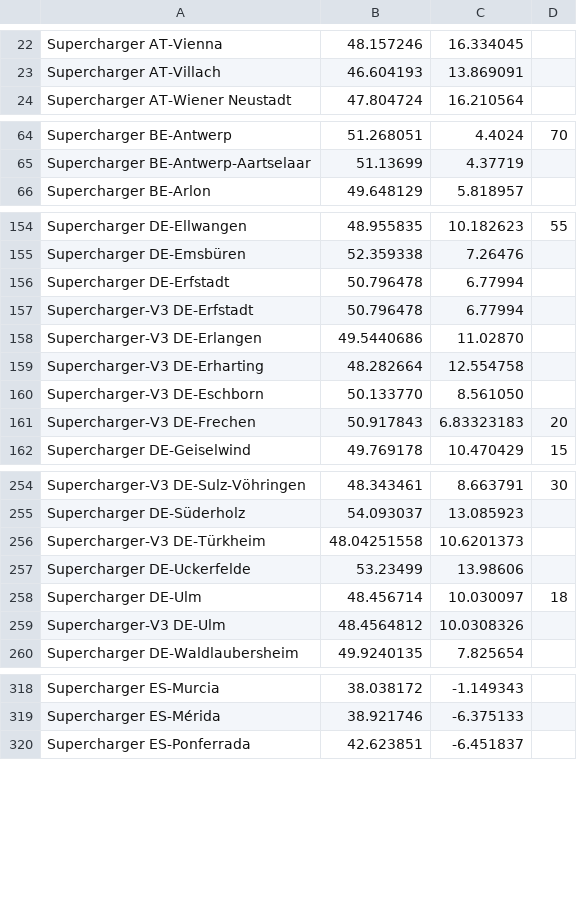
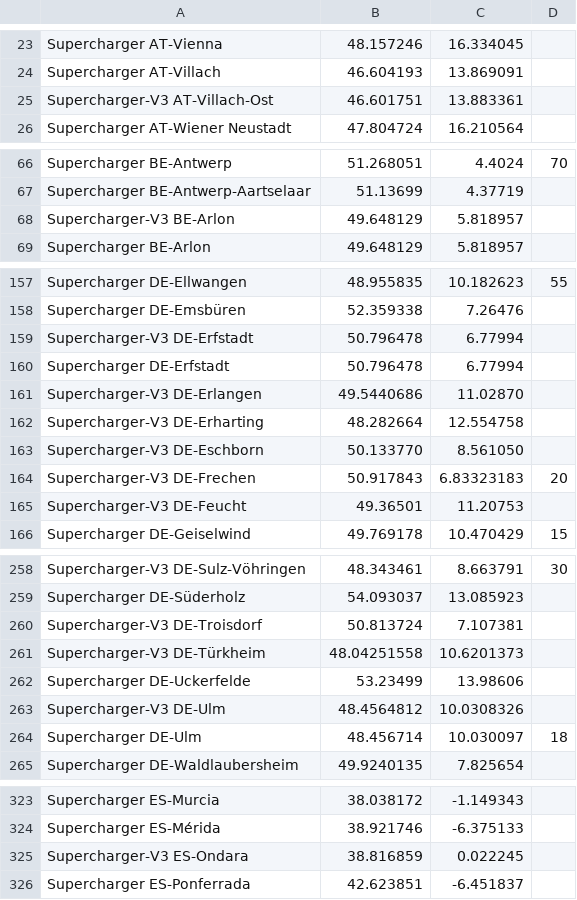
Before and after one commit to bassmaster187/TeslaLogger, a CSV file: TeslaLogger/bin/geofence.csv, drawn as a sheet; only a part is shown, gaps mark what is left out; the diff covers the shown part only.

```diff
--- a/TeslaLogger/bin/geofence.csv
+++ b/TeslaLogger/bin/geofence.csv
@@ -23,2 +24,3 @@ Supercharger AT-Vienna, 48.157246,16.334045
 Supercharger AT-Villach, 46.604193, 13.869091
+Supercharger-V3 AT-Villach-Ost,46.601751,13.883361
 Supercharger AT-Wiener Neustadt, 47.804724, 16.210564
@@ -65,2 +67,3 @@ Supercharger BE-Antwerp, 51.268051, 4.4024, 70
 Supercharger BE-Antwerp-Aartselaar, 51.13699, 4.37719
+Supercharger-V3 BE-Arlon, 49.648129,5.818957
 Supercharger BE-Arlon, 49.648129,5.818957
@@ -155,4 +158,4 @@ Supercharger DE-Ellwangen, 48.955835, 10.182623, 55
 Supercharger DE-Emsbüren, 52.359338, 7.26476
-Supercharger DE-Erfstadt, 50.796478, 6.77994
 Supercharger-V3 DE-Erfstadt, 50.796478, 6.77994
+Supercharger DE-Erfstadt, 50.796478, 6.77994
 Supercharger-V3 DE-Erlangen, 49.5440686, 11.02870
@@ -161,2 +164,3 @@ Supercharger-V3 DE-Eschborn, 50.133770, 8.561050
 Supercharger-V3 DE-Frechen, 50.917843, 6.83323183, 20
+Supercharger-V3 DE-Feucht, 49.36501,11.20753
 Supercharger DE-Geiselwind, 49.769178, 10.470429, 15
@@ -255,6 +259,7 @@ Supercharger-V3 DE-Sulz-Vöhringen, 48.343461,8.663791, 30
 Supercharger DE-Süderholz, 54.093037, 13.085923
+Supercharger-V3 DE-Troisdorf, 50.813724,7.107381
 Supercharger-V3 DE-Türkheim, 48.04251558, 10.6201373
 Supercharger DE-Uckerfelde, 53.23499, 13.98606
-Supercharger DE-Ulm, 48.456714, 10.030097, 18
 Supercharger-V3 DE-Ulm, 48.4564812, 10.0308326
+Supercharger DE-Ulm, 48.456714, 10.030097, 18
 Supercharger DE-Waldlaubersheim, 49.9240135, 7.825654
@@ -319,2 +324,3 @@ Supercharger ES-Murcia, 38.038172, -1.149343
 Supercharger ES-Mérida, 38.921746, -6.375133
+Supercharger-V3 ES-Ondara,38.816859,0.022245
 Supercharger ES-Ponferrada, 42.623851, -6.451837
```
Also changed, not shown: 32 added rows, 4 removed rows and 6 edited cells elsewhere in this file.
